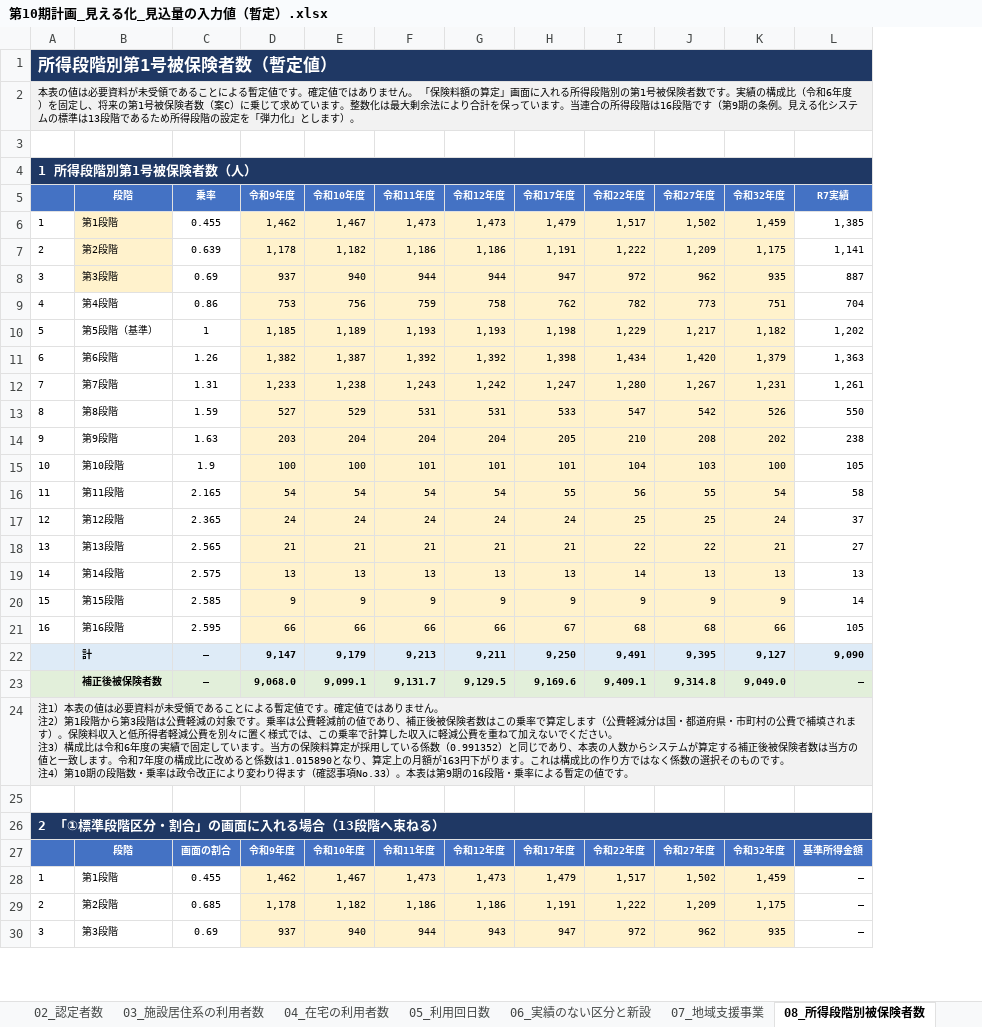
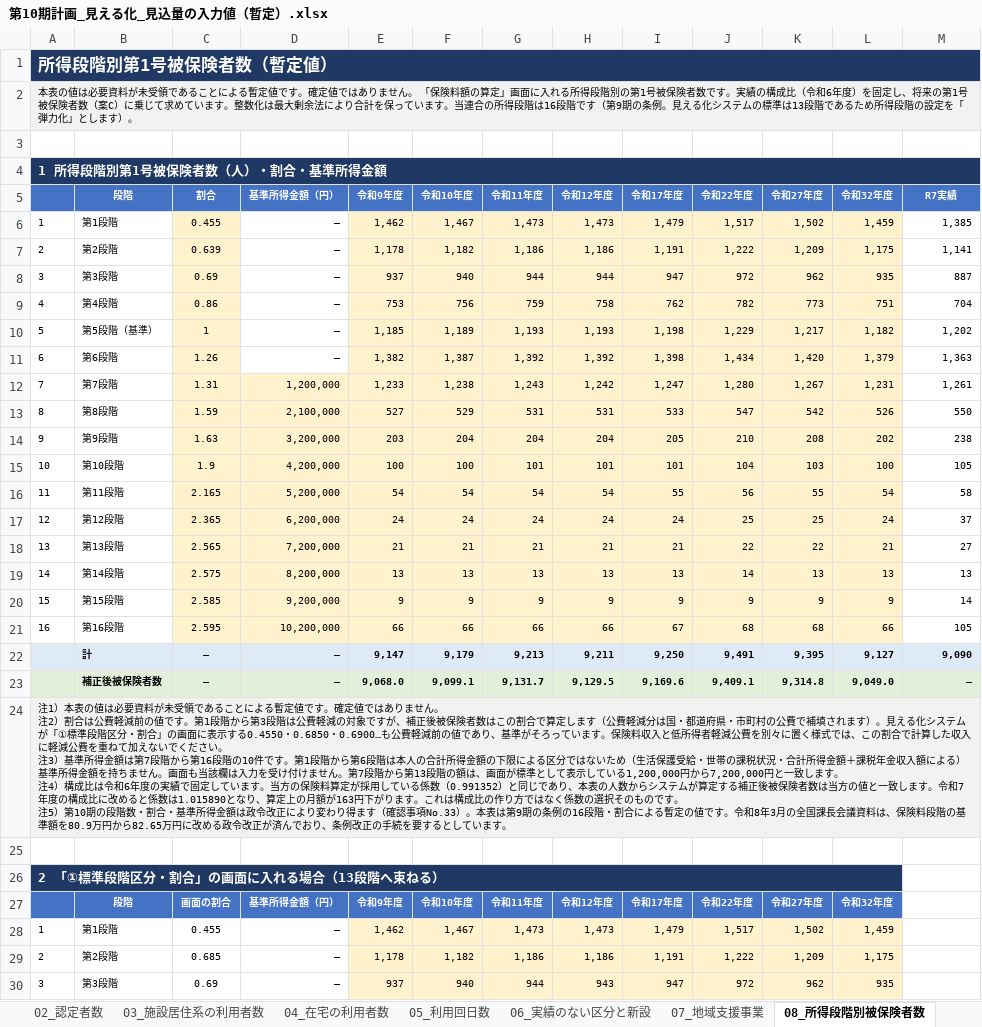
Before and after one commit to ryowakayama-gif/repository, an Excel workbook: output/第10期計画_見える化_見込量の入力値（暫定）.xlsx, sheet 08_所得段階別被保険者数, drawn as a sheet; only a part is shown; values as stored, in another font and other column widths than the file's, no borders; removed rows and columns are numbered as before the commit, all else as after; ↵ is a line break in a cell; the diff covers the shown part only; the diff names each change by its address in the sheet, - before the commit and + after, or states it on an @@ line.

```diff
--- a/output/第10期計画_見える化_見込量の入力値（暫定）.xlsx (sheet 08_所得段階別被保険者数)
+++ b/output/第10期計画_見える化_見込量の入力値（暫定）.xlsx (sheet 08_所得段階別被保険者数)
+column D (基準所得金額（円）), rows 6-30: ― | ― | ― | ― | ― | ― | 1,200,000 | 2,100,000 | 3,200,000 | 4,200,000 | 5,200,000 | 6,200,000 | 7,200,000 | 8,200,000 | 9,200,000 | 10,200,000 | ― | ― |  |  |  | 基準所得金額（円） | ― | ― | ―
-A4: 1 所得段階別第1号被保険者数（人）
+A4: 1 所得段階別第1号被保険者数（人）・割合・基準所得金額
-C5: 乗率
+C5: 割合
-B6:B8 fill: #FFF2CC
+B6:B8 fill: none
-C6:C21 fill: none
+C6:C21 fill: #FFF2CC
-A24: …注2）第1段階から第3段階は公費軽減の対象です。乗率は公費軽減前の値であり、補正後被保険者数はこの乗率で算定します（公費軽減分は国・都道府県・市町村の公費で補填されます）。保険料収入と低所得者軽減公費を別々に置く様式では、この乗率で計算した収入に軽減公費を重ねて加えないでください。 ↵ 注3）構成比は令和6年度の実績で固定しています。当方の保険料算定が採用している係数（0.991352）と同じであり、本表の人数からシステムが算定する補正後被保険者数は当方の値と一致します。令和7年度の構成比に改めると係数は1.015890となり、算定上の月額が163円下がります。これは構成比の作り方ではなく係数の選択そのものです。 ↵ 注4）第10期の段階数・乗率は政令改正により変わり得ます（確認事項No.33）。本表は第9期の16段階・乗率による暫定の値です。
+A24: …注2）割合は公費軽減前の値です。第1段階から第3段階は公費軽減の対象ですが、補正後被保険者数はこの割合で算定します（公費軽減分は国・都道府県・市町村の公費で補填されます）。見える化システムが「①標準段階区分・割合」の画面に表示する0.4550・0.6850・0.6900…も公費軽減前の値であり、基準がそろっています。保険料収入と低所得者軽減公費を別々に置く様式では、この割合で計算した収入に軽減公費を重ねて加えないでください。 ↵ 注3）基準所得金額は第7段階から第16段階の10件です。第1段階から第6段階は本人の合計所得金額の下限による区分ではないため（生活保護受給・世帯の課税状況・合計所得金額＋課税年金収入額による）基準所得金額を持ちません。画面も当該欄は入力を受け付けません。第7段階から第13段階の額は、画面が標準として表示している1,200,000円から7,200,000円と一致します。 ↵ 注4）構成比は令和6年度の実績で固定しています。当方の保険料算定が採用している係数（0.991352）と同じであり、本表の人数からシステムが算定する補正後被保険者数は当方の値と一致します。令和7年度の構成比に改めると係数は1.015890となり、算定上の月額が163円下がります。これは構成比の作り方ではなく係数の選択そのものです。 ↵ 注5）第10期の段階数・割合・基準所得金額は政令改正により変わり得ます（確認事項No.33）。本表は第9期の条例の16段階・割合による暫定の値です。令和8年3月の全国課長会議資料は、保険料段階の基準額を80.9万円から82.65万円に改める政令改正が済んでおり、条例改正の手続を要するとしています。
-A26:L26 merged
+A26:L26 merged
-M27 (R7実績): 基準所得金額
+M27 (R7実績): (empty)
-M27 fill: #4472C4
+M27 fill: none
-M28:M30 (R7実績): ―
+M28:M30 (R7実績): (empty)
```
Also changed, not shown: 28 edited cells, cell formats and merged cells elsewhere in this sheet, sheet 11_自己点検, output/第10期計画_見える化_推計結果の受領点検.xlsx, 5 other files.
